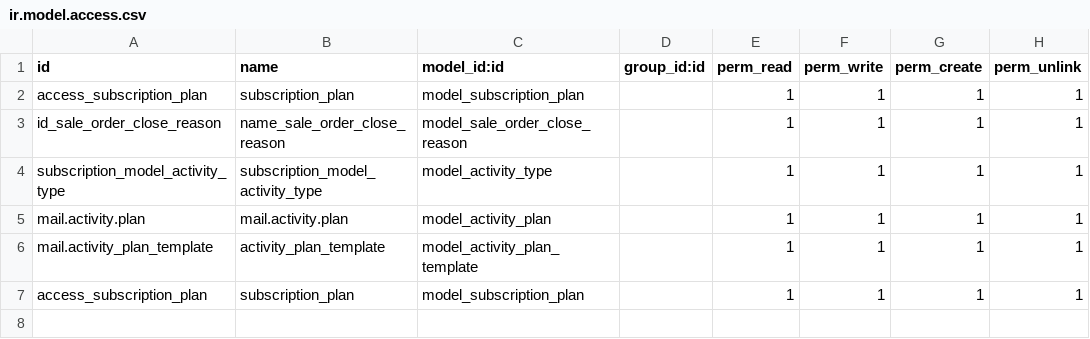
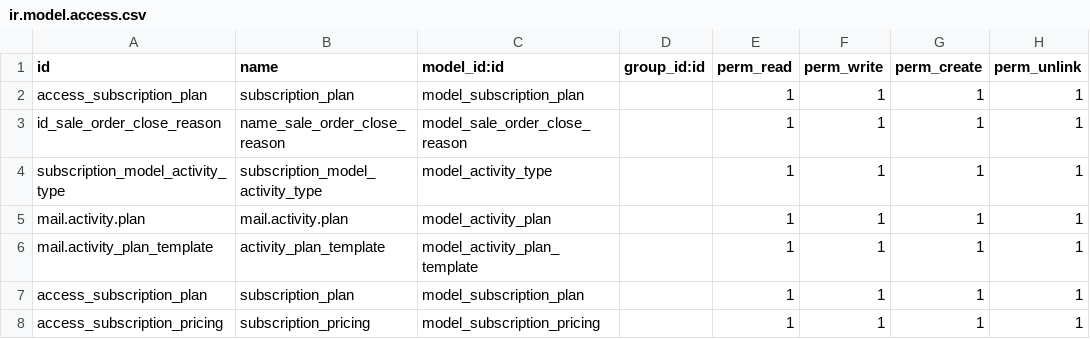
Before and after one commit to AhmedEssam-tech/Odoo-Sessions, a CSV file: subscription/security/ir.model.access.csv, drawn as a sheet.

Commit message:
add model pricing and update views , security

```diff
--- a/subscription/security/ir.model.access.csv
+++ b/subscription/security/ir.model.access.csv
@@ -7 +7,2 @@ mail.activity_plan_template,activity_plan_template,model_activity_plan_template,
 access_subscription_plan,subscription_plan,model_subscription_plan,,1,1,1,1
+access_subscription_pricing,subscription_pricing,model_subscription_pricing,,1,1,1,1
```
Also changed, not shown: 2 other files.
